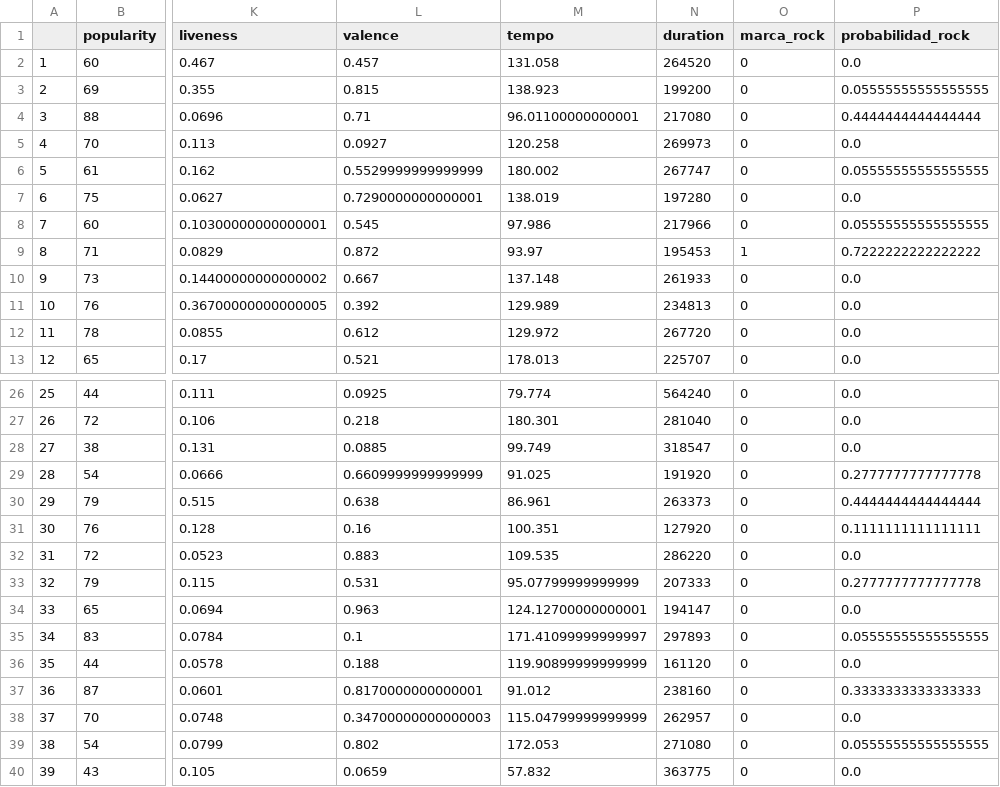
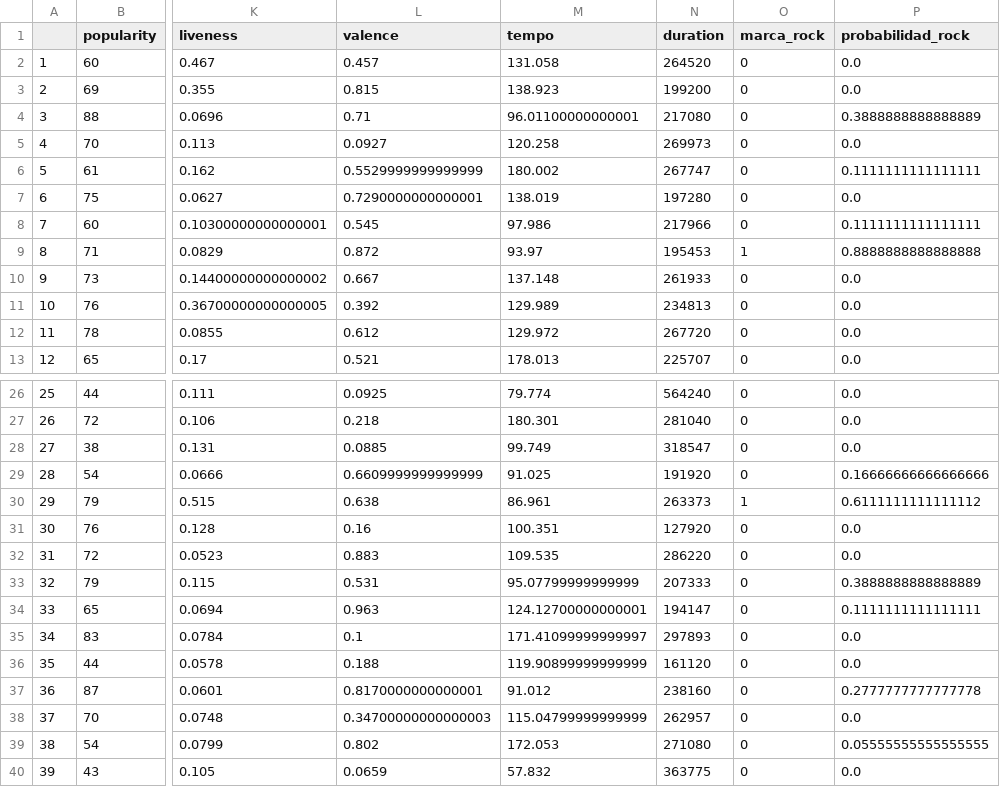
Before and after one commit to gmartinezramirez-old/data-science-boilerplate, a CSV file: notebooks/01-classification/01-spotify-song-classification/output/P5-test_dataset_classificated_RANDOMFOREST.csv, drawn as a sheet; only a part is shown, gaps mark what is left out; the diff covers the shown part only; the diff names each change by its address in the sheet, - before the commit and + after, or states it on an @@ line.

Commit message:
CHG: outputs

```diff
--- a/notebooks/01-classification/01-spotify-song-classification/output/P5-test_dataset_classificated_RANDOMFOREST.csv
+++ b/notebooks/01-classification/01-spotify-song-classification/output/P5-test_dataset_classificated_RANDOMFOREST.csv
-P3 (probabilidad_rock): 0.05555555555555555
+P3 (probabilidad_rock): 0.0
-P4 (probabilidad_rock): 0.4444444444444444
+P4 (probabilidad_rock): 0.3888888888888889
-P6 (probabilidad_rock): 0.05555555555555555
+P6 (probabilidad_rock): 0.1111111111111111
-P8 (probabilidad_rock): 0.05555555555555555
+P8 (probabilidad_rock): 0.1111111111111111
-P9 (probabilidad_rock): 0.7222222222222222
+P9 (probabilidad_rock): 0.8888888888888888
-P29 (probabilidad_rock): 0.2777777777777778
+P29 (probabilidad_rock): 0.16666666666666666
-O30 (marca_rock): 0
+O30 (marca_rock): 1
-P30 (probabilidad_rock): 0.4444444444444444
+P30 (probabilidad_rock): 0.6111111111111112
-P31 (probabilidad_rock): 0.1111111111111111
+P31 (probabilidad_rock): 0.0
-P33 (probabilidad_rock): 0.2777777777777778
+P33 (probabilidad_rock): 0.3888888888888889
-P34 (probabilidad_rock): 0.0
+P34 (probabilidad_rock): 0.1111111111111111
-P35 (probabilidad_rock): 0.05555555555555555
+P35 (probabilidad_rock): 0.0
-P37 (probabilidad_rock): 0.3333333333333333
+P37 (probabilidad_rock): 0.2777777777777778
```
Also changed, not shown: 9 edited cells elsewhere in this file, notebooks/01-classification/01-spotify-song-classification/output/P5-test_dataset_classificated_GBT.csv, notebooks/01-classification/01-spotify-song-classification/output/P5-test_dataset_classificated_LR.csv, 4 other files.
